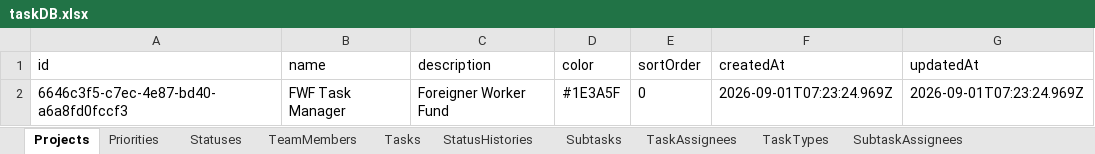
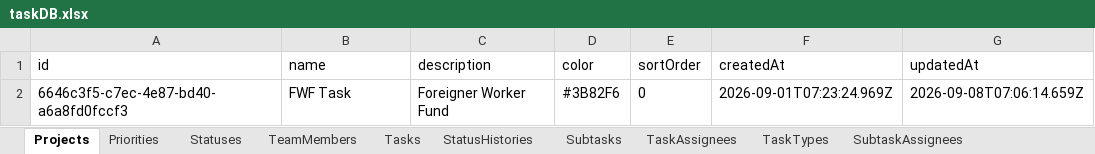
Before and after one commit to Gun247/task-manage, an Excel workbook: data/taskDB.xlsx, sheet Projects, drawn as a sheet; values as stored, in another font and other column widths than the file's, no borders; the diff names each change by its address in the sheet, - before the commit and + after, or states it on an @@ line.

Commit message:
feat: enhance task and team member management with owner support
- Updated task model to include an owner field, allowing for better task ownership tracking.
- Modified team member model to add new fields: name, email, and employeeId for improved member details.
- Enhanced task forms and dialogs to support owner selection and display.
- Updated API endpoints to handle owner assignments during task creation and updates.
- Refactored UI components to display task owners effectively across the application.
- Updated taskDB.xlsx and related repositories to reflect changes in task and team member structures.

```diff
--- a/data/taskDB.xlsx (sheet Projects)
+++ b/data/taskDB.xlsx (sheet Projects)
-B2 (name): FWF Task Manager
+B2 (name): FWF Task
-D2 (color): #1E3A5F
+D2 (color): #3B82F6
-G2 (updatedAt): 2026-09-01T07:23:24.969Z
+G2 (updatedAt): 2026-09-08T07:06:14.659Z
```
Also changed, not shown: sheet TaskAssignees, sheet StatusHistories, sheet Tasks, sheet TeamMembers, sheet Statuses, 21 other files.
